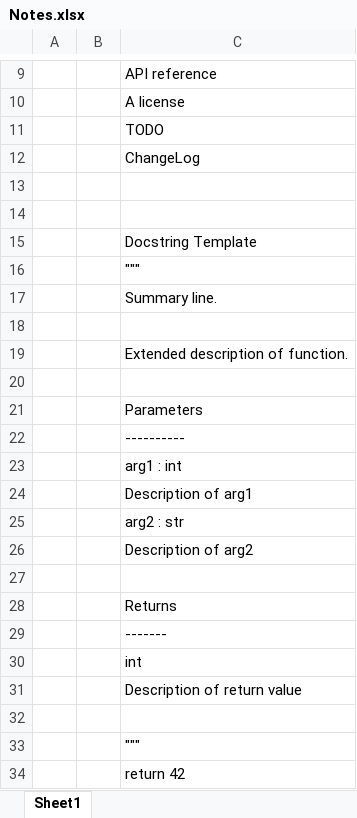
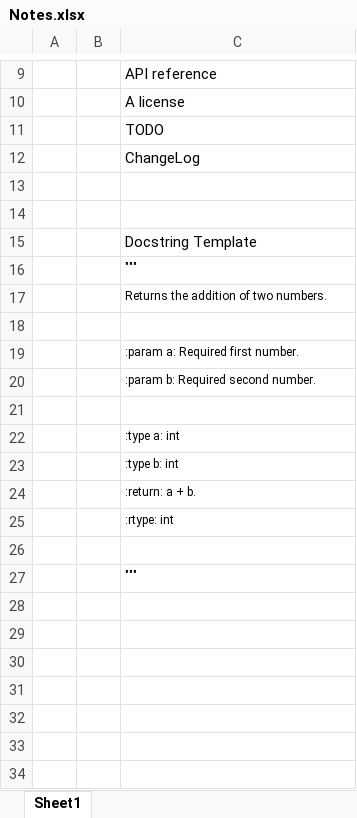
Before and after one commit to sebvargo/advice-gpt-api, an Excel workbook: wip/Notes.xlsx, sheet Sheet1, drawn as a sheet; only a part is shown, gaps mark what is left out; values as stored, in another font and other column widths than the file's, no borders; removed rows and columns are numbered as before the commit, all else as after; the diff names each change by its address in the sheet, - before the commit and + after, or states it on an @@ line.

```diff
--- a/wip/Notes.xlsx (sheet Sheet1)
+++ b/wip/Notes.xlsx (sheet Sheet1)
@@ C16:C17 text size: smaller @@
-C17: Summary line.
+C17: Returns the addition of two numbers.
-C19: Extended description of function.
+C19: :param a: Required first number.
@@ C19 text size: smaller @@
+row 20:  |  | :param b: Required second number.
-C22: Parameters
+C22: :type a: int
@@ C22:C25 text size: smaller @@
-C23: ----------
+C23: :type b: int
-C24: arg1 : int
+C24: :return: a + b.
-C25: Description of arg1
+C25: :rtype: int
-row 25:  |  | arg2 : str
-row 26:  |  | Description of arg2
-row 27: (empty)
-row 28:  |  | Returns
-row 29:  |  | -------
-row 30:  |  | int
-row 31:  |  | Description of return value
@@ C27 text size: smaller @@
-row 34:  |  | return 42
```
Also changed, not shown: 9 other files.
